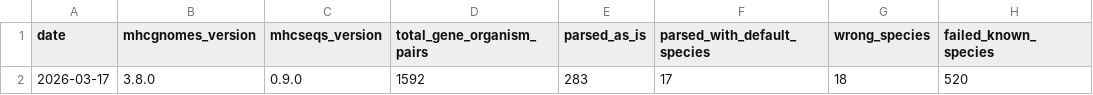
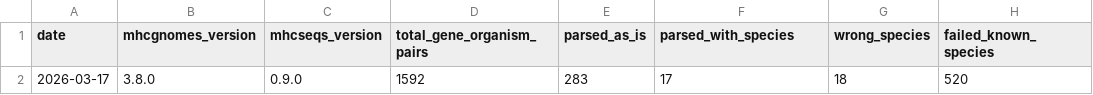
Before and after one commit to pirl-unc/mhcseqs, a CSV file: data/mhcgnomes_benchmark.csv, drawn as a sheet; only a part is shown; the diff names each change by its address in the sheet, - before the commit and + after, or states it on an @@ line.

```diff
--- a/data/mhcgnomes_benchmark.csv
+++ b/data/mhcgnomes_benchmark.csv
-F1: parsed_with_default_species
+F1: parsed_with_species
```
Also changed, not shown: 3 other files.
